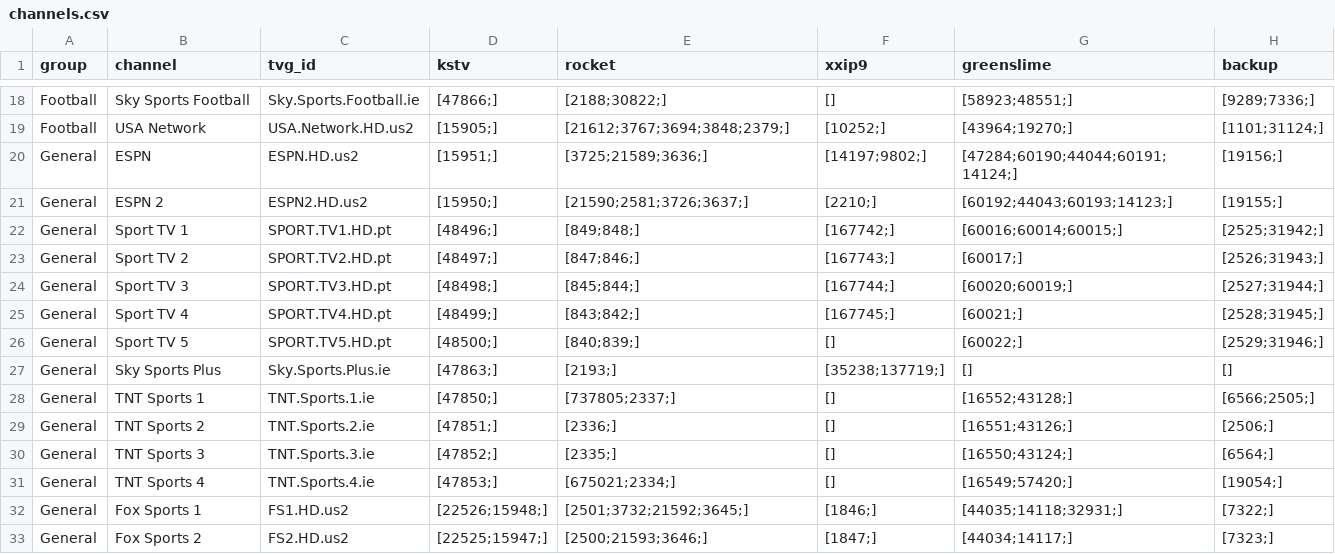
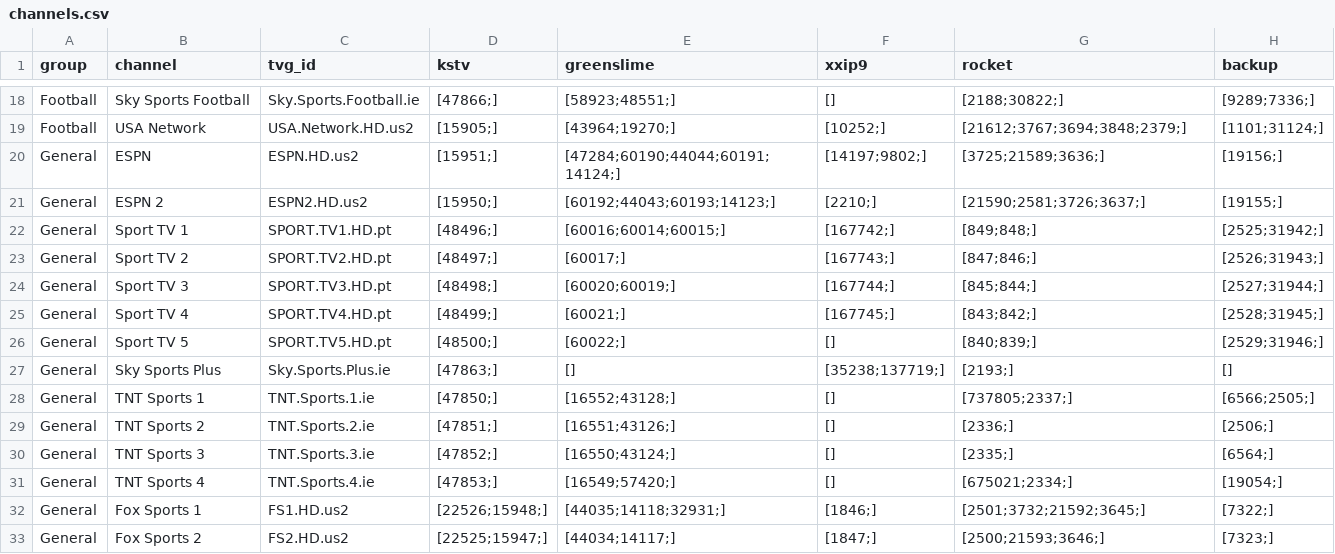
Before and after one commit to lamtung16/iptv, a CSV file: channels.csv, drawn as a sheet; only a part is shown, gaps mark what is left out; the diff covers the shown part only; the diff names each change by its address in the sheet, - before the commit and + after, or states it on an @@ line.

```diff
--- a/channels.csv
+++ b/channels.csv
-E1: rocket
+E1: greenslime
-G1: greenslime
+G1: rocket
-E18 (greenslime): [2188;30822;]
+E18 (greenslime): [58923;48551;]
-G18 (rocket): [58923;48551;]
+G18 (rocket): [2188;30822;]
-E19 (greenslime): [21612;3767;3694;3848;2379;]
+E19 (greenslime): [43964;19270;]
-G19 (rocket): [43964;19270;]
+G19 (rocket): [21612;3767;3694;3848;2379;]
-E20 (greenslime): [3725;21589;3636;]
+E20 (greenslime): [47284;60190;44044;60191;14124;]
-G20 (rocket): [47284;60190;44044;60191;14124;]
+G20 (rocket): [3725;21589;3636;]
-E21 (greenslime): [21590;2581;3726;3637;]
+E21 (greenslime): [60192;44043;60193;14123;]
-G21 (rocket): [60192;44043;60193;14123;]
+G21 (rocket): [21590;2581;3726;3637;]
-E22 (greenslime): [849;848;]
+E22 (greenslime): [60016;60014;60015;]
-G22 (rocket): [60016;60014;60015;]
+G22 (rocket): [849;848;]
-E23 (greenslime): [847;846;]
+E23 (greenslime): [60017;]
-G23 (rocket): [60017;]
+G23 (rocket): [847;846;]
-E24 (greenslime): [845;844;]
+E24 (greenslime): [60020;60019;]
-G24 (rocket): [60020;60019;]
+G24 (rocket): [845;844;]
-E25 (greenslime): [843;842;]
+E25 (greenslime): [60021;]
-G25 (rocket): [60021;]
+G25 (rocket): [843;842;]
-E26 (greenslime): [840;839;]
+E26 (greenslime): [60022;]
-G26 (rocket): [60022;]
+G26 (rocket): [840;839;]
-E27 (greenslime): [2193;]
+E27 (greenslime): []
-G27 (rocket): []
+G27 (rocket): [2193;]
-E28 (greenslime): [737805;2337;]
+E28 (greenslime): [16552;43128;]
-G28 (rocket): [16552;43128;]
+G28 (rocket): [737805;2337;]
-E29 (greenslime): [2336;]
+E29 (greenslime): [16551;43126;]
-G29 (rocket): [16551;43126;]
+G29 (rocket): [2336;]
-E30 (greenslime): [2335;]
+E30 (greenslime): [16550;43124;]
-G30 (rocket): [16550;43124;]
+G30 (rocket): [2335;]
-E31 (greenslime): [675021;2334;]
+E31 (greenslime): [16549;57420;]
-G31 (rocket): [16549;57420;]
+G31 (rocket): [675021;2334;]
-E32 (greenslime): [2501;3732;21592;3645;]
+E32 (greenslime): [44035;14118;32931;]
-G32 (rocket): [44035;14118;32931;]
+G32 (rocket): [2501;3732;21592;3645;]
-E33 (greenslime): [2500;21593;3646;]
+E33 (greenslime): [44034;14117;]
-G33 (rocket): [44034;14117;]
+G33 (rocket): [2500;21593;3646;]
```
Also changed, not shown: 12 added rows and 36 edited cells elsewhere in this file, 14 other files.
